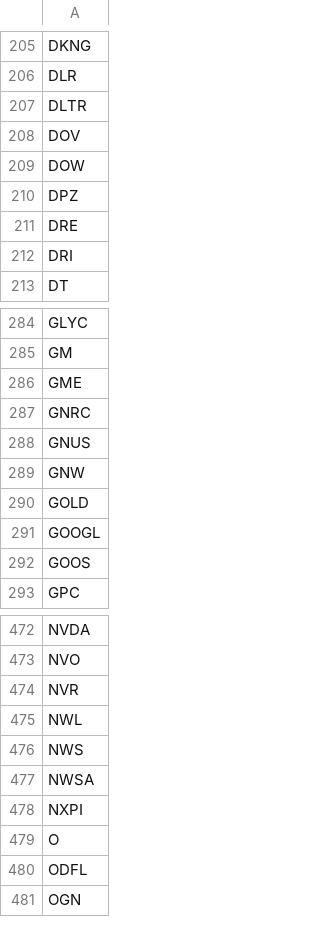
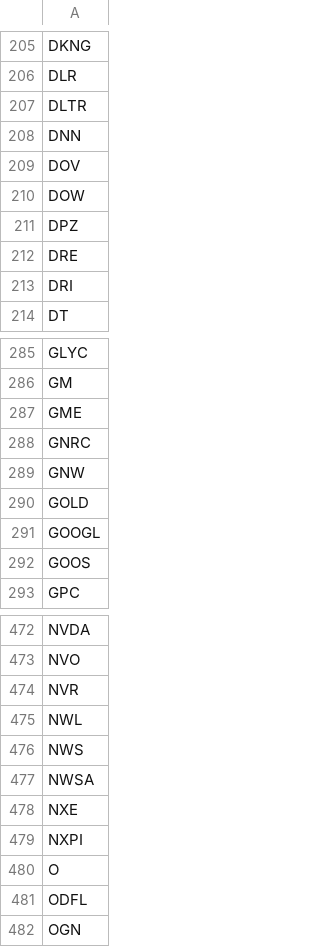
Before and after one commit to salylgw/gammath_spot, a CSV file: watch_list.csv, drawn as a sheet; only a part is shown, gaps mark what is left out.

```diff
--- a/watch_list.csv
+++ b/watch_list.csv
@@ -207,2 +207,3 @@ DLR
 DLTR
+DNN
 DOV
@@ -287,3 +288,2 @@ GME
 GNRC
-GNUS
 GNW
@@ -477,2 +477,3 @@ NWS
 NWSA
+NXE
 NXPI
```
Also changed, not shown: SP500_SEC_PES.csv, 5 other files.
